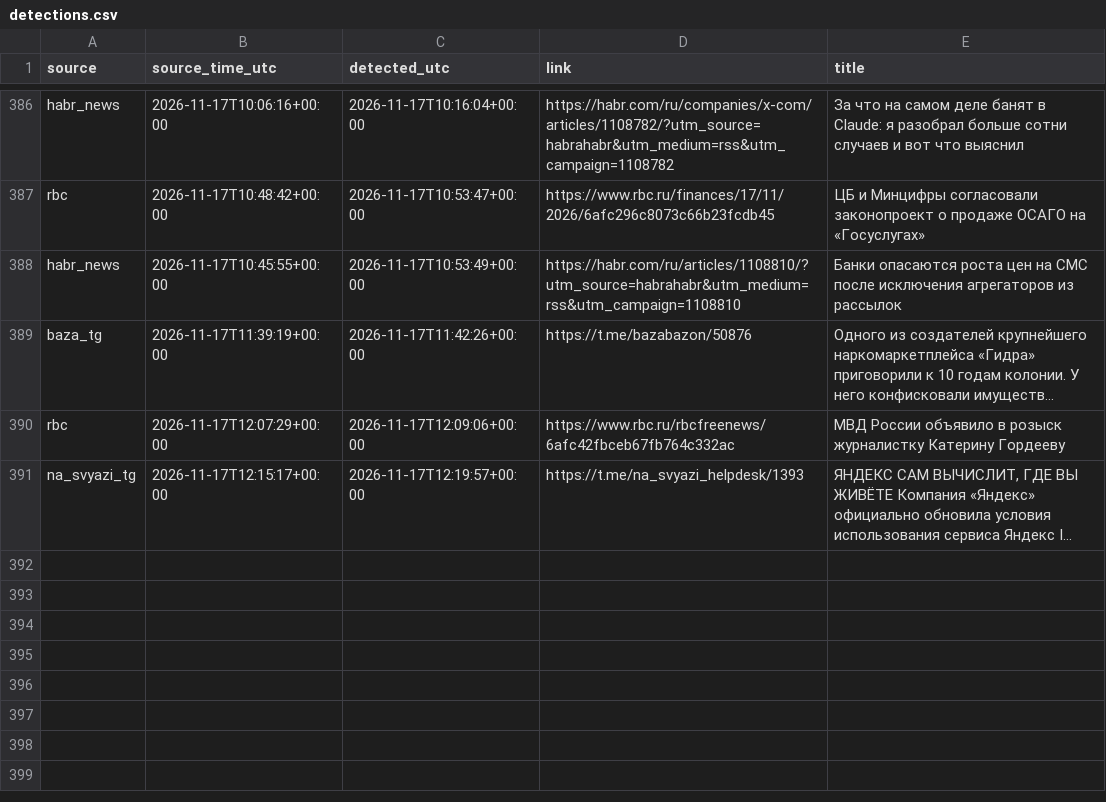
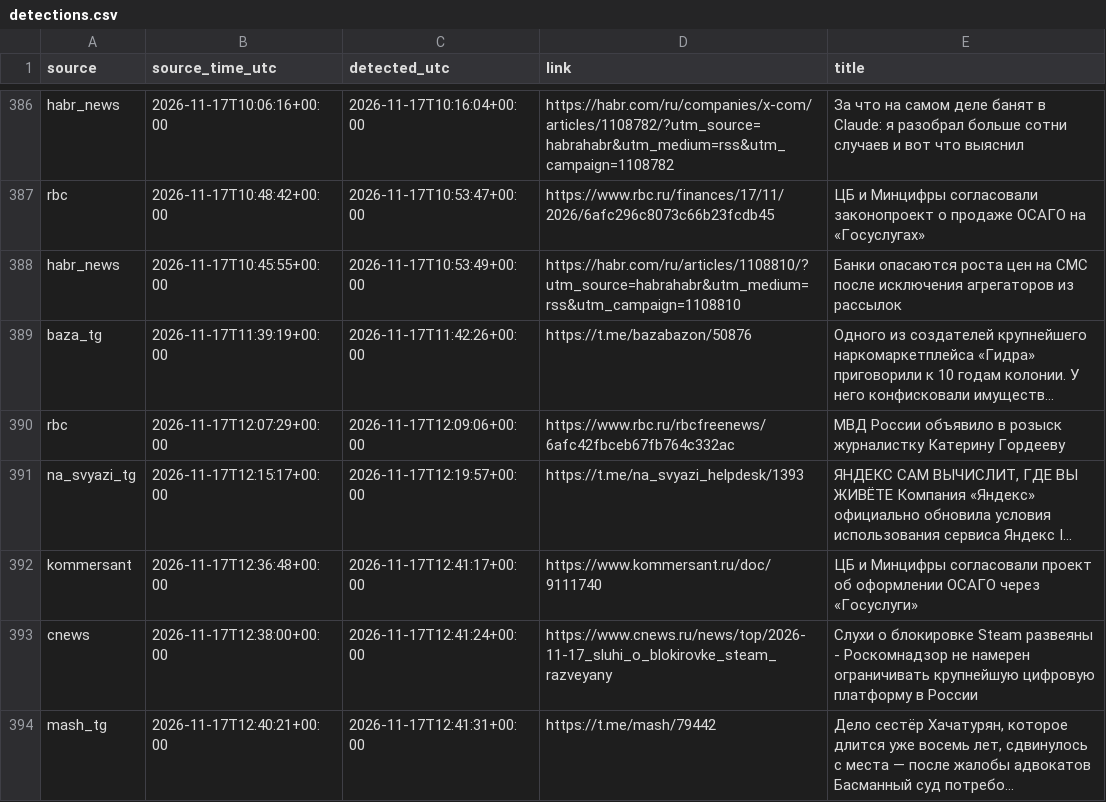
Before and after one commit to kvyvo/rknkid-radar, a CSV file: detections.csv, drawn as a sheet; only a part is shown, gaps mark what is left out; long unchanged cells end in …; the diff names each change by its address in the sheet, - before the commit and + after, or states it on an @@ line.

```diff
--- a/detections.csv
+++ b/detections.csv
+row 392: kommersant | 2026-11-17T12:36:48+00:00 | 2026-11-17T12:41:17+00:00 | https://www.kommersant.ru/doc/9111740 | ЦБ и Минцифры согласовали проект об оформлении ОСАГО через «Госуслуги»
+row 393: cnews | 2026-11-17T12:38:00+00:00 | 2026-11-17T12:41:24+00:00 | https://www.cnews.ru/news/top/2026-11-17_sluhi_o_blokirovke_steam_razveyany | Слухи о блокировке Steam развеяны - Роскомнадзор не намерен ограничивать крупнейшую цифровую платформу в России
+row 394: mash_tg | 2026-11-17T12:40:21+00:00 | 2026-11-17T12:41:31+00:00 | https://t.me/mash/79442 | Дело сестёр Хачатурян, которое длится уже восемь лет, сдвинулось с места — после жалобы адвокатов Басманный суд потребо…
```
Also changed, not shown: 1 other file.
